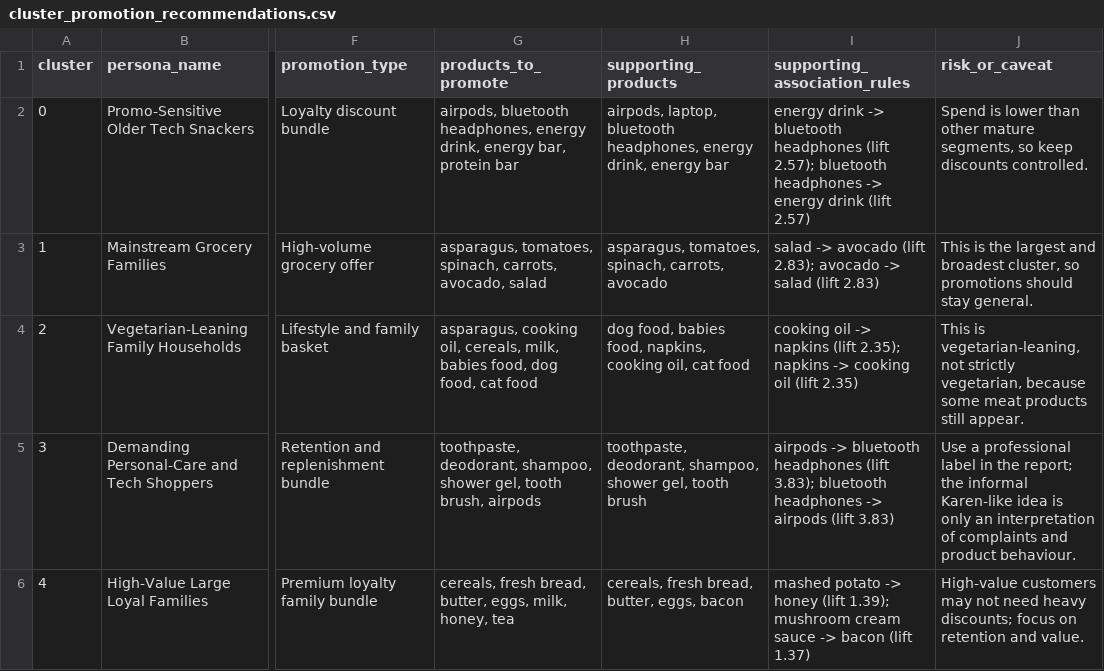
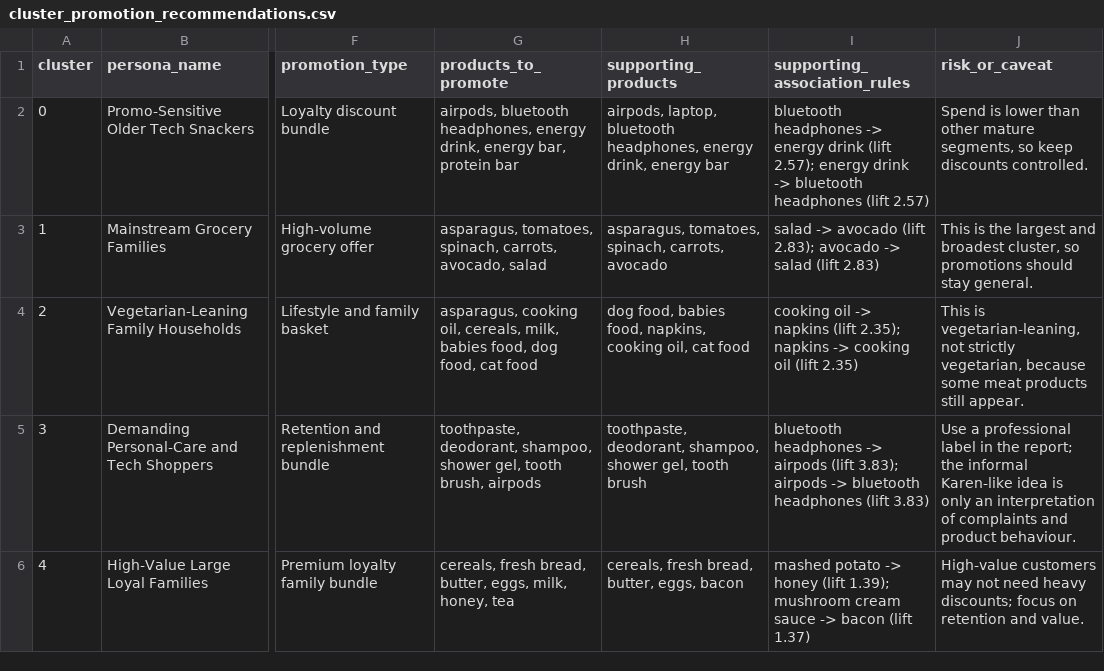
Before and after one commit to pedromariaanf-a11y/Unsupervised-Learning, a CSV file: outputs/cluster_promotion_recommendations.csv, drawn as a sheet; only a part is shown, gaps mark what is left out; the diff names each change by its address in the sheet, - before the commit and + after, or states it on an @@ line.

```diff
--- a/outputs/cluster_promotion_recommendations.csv
+++ b/outputs/cluster_promotion_recommendations.csv
-I2 (supporting_association_rules): energy drink -> bluetooth headphones (lift 2.57); bluetooth headphones -> energy drink (lift 2.57)
+I2 (supporting_association_rules): bluetooth headphones -> energy drink (lift 2.57); energy drink -> bluetooth headphones (lift 2.57)
-I5 (supporting_association_rules): airpods -> bluetooth headphones (lift 3.83); bluetooth headphones -> airpods (lift 3.83)
+I5 (supporting_association_rules): bluetooth headphones -> airpods (lift 3.83); airpods -> bluetooth headphones (lift 3.83)
```
Also changed, not shown: outputs/cluster_association_rules.csv, 18 other files.
